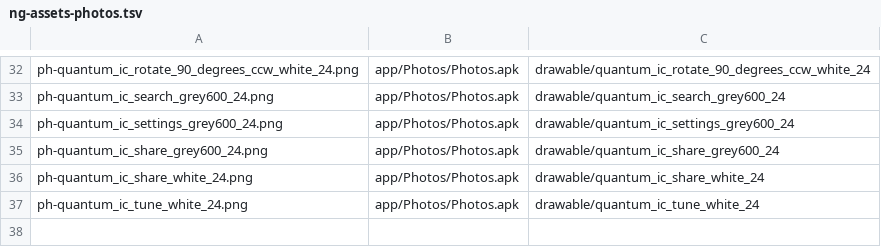
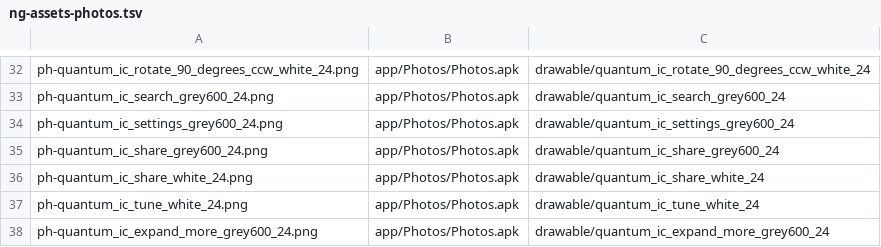
Before and after one commit to szabolevi98/android-time-machine, a TSV file: docs/data/ng-assets-photos.tsv, drawn as a sheet; only a part is shown, gaps mark what is left out.

```diff
--- a/docs/data/ng-assets-photos.tsv
+++ b/docs/data/ng-assets-photos.tsv
@@ -37 +37,2 @@ ph-quantum_ic_share_white_24.png	app/Photos/Photos.apk	drawable/quantum_ic_share
 ph-quantum_ic_tune_white_24.png	app/Photos/Photos.apk	drawable/quantum_ic_tune_white_24
+ph-quantum_ic_expand_more_grey600_24.png	app/Photos/Photos.apk	drawable/quantum_ic_expand_more_grey600_24
```
Also changed, not shown: docs/reports/assets/7.1.2.tsv, 19 other files.
